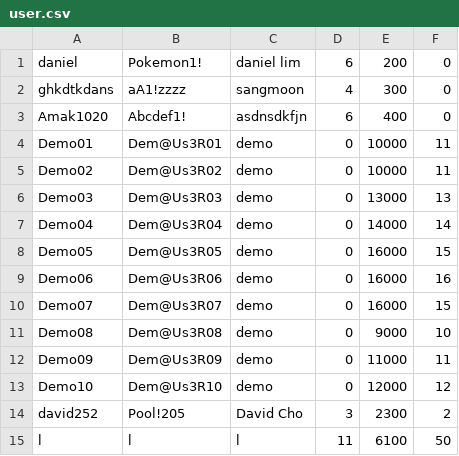
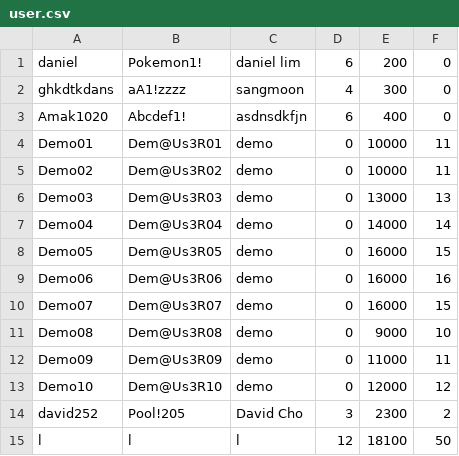
Before and after one commit to sangmoonhwang/BombermanRemake, a CSV file: Bomberman/user.csv, drawn as a sheet.

```diff
--- a/Bomberman/user.csv
+++ b/Bomberman/user.csv
@@ -14,2 +14,2 @@
 "david252","Pool!205","David Cho","3","2300","2"
-"l","l","l","11","6100","50"
+"l","l","l","12","18100","50"
```
Also changed, not shown: 2 other files.
